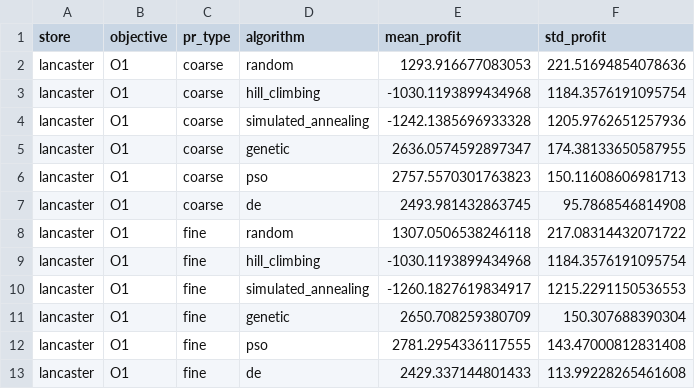
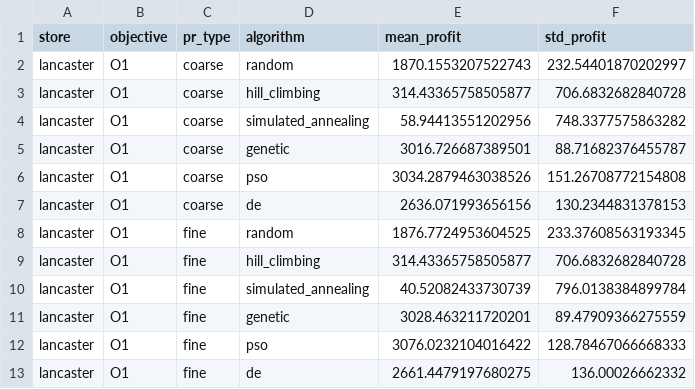
Before and after one commit to GoldaTeodora/TIAPOSE-Retail-Optimization, a CSV file: reports/comparison_lancaster_O1_20runs.csv, drawn as a sheet.

```diff
--- a/reports/comparison_lancaster_O1_20runs.csv
+++ b/reports/comparison_lancaster_O1_20runs.csv
@@ -1,13 +1,13 @@
 store,objective,pr_type,algorithm,mean_profit,std_profit
-lancaster,O1,coarse,random,1293.916677083053,221.51694854078636
-lancaster,O1,coarse,hill_climbing,-1030.1193899434968,1184.3576191095754
-lancaster,O1,coarse,simulated_annealing,-1242.1385696933328,1205.9762651257936
-lancaster,O1,coarse,genetic,2636.0574592897347,174.38133650587955
-lancaster,O1,coarse,pso,2757.5570301763823,150.11608606981713
-lancaster,O1,coarse,de,2493.981432863745,95.7868546814908
-lancaster,O1,fine,random,1307.0506538246118,217.08314432071722
-lancaster,O1,fine,hill_climbing,-1030.1193899434968,1184.3576191095754
-lancaster,O1,fine,simulated_annealing,-1260.1827619834917,1215.2291150536553
-lancaster,O1,fine,genetic,2650.708259380709,150.307688390304
-lancaster,O1,fine,pso,2781.2954336117555,143.47000812831408
-lancaster,O1,fine,de,2429.337144801433,113.99228265461608
+lancaster,O1,coarse,random,1870.1553207522743,232.54401870202997
+lancaster,O1,coarse,hill_climbing,314.43365758505877,706.6832682840728
+lancaster,O1,coarse,simulated_annealing,58.94413551202956,748.3377575863282
+lancaster,O1,coarse,genetic,3016.726687389501,88.71682376455787
+lancaster,O1,coarse,pso,3034.2879463038526,151.26708772154808
+lancaster,O1,coarse,de,2636.071993656156,130.2344831378153
+lancaster,O1,fine,random,1876.7724953604525,233.37608563193345
+lancaster,O1,fine,hill_climbing,314.43365758505877,706.6832682840728
+lancaster,O1,fine,simulated_annealing,40.52082433730739,796.0138384899784
+lancaster,O1,fine,genetic,3028.463211720201,89.47909366275559
+lancaster,O1,fine,pso,3076.0232104016422,128.78467066668333
+lancaster,O1,fine,de,2661.4479197680275,136.00026662332
```
Also changed, not shown: reports/comparison_richmond_O3_20runs.csv, reports/global_comparison_O1_20runs.csv, 46 other files.
